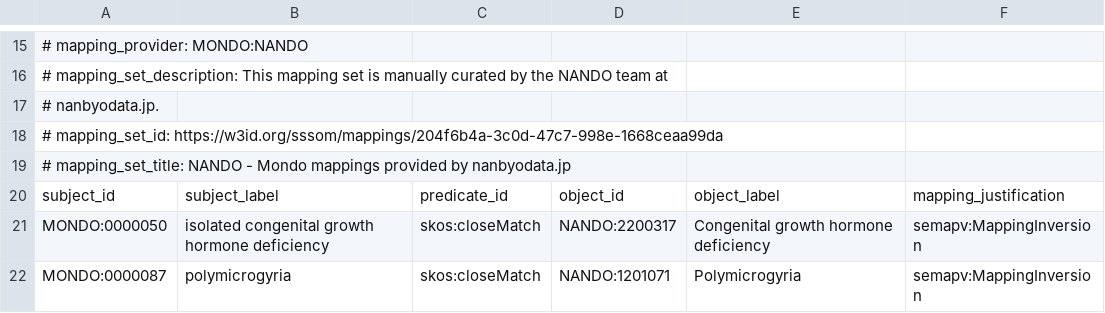
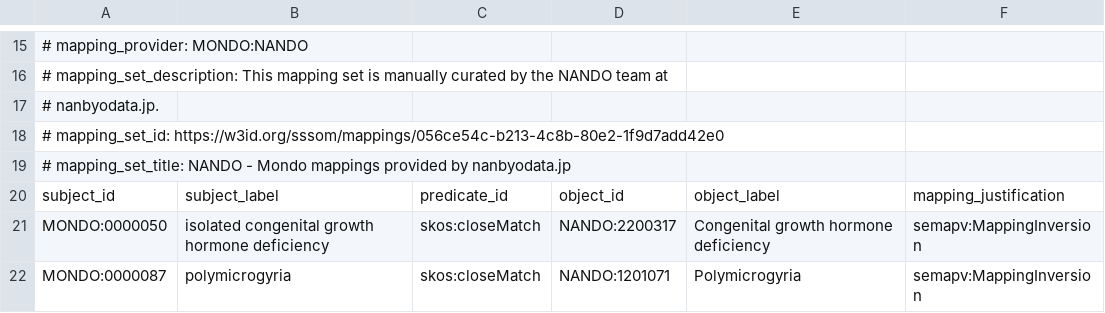
Before and after one commit to monarch-initiative/mondo-ingest, a TSV file: src/mappings/mondo-nando.sssom.tsv, drawn as a sheet; only a part is shown, gaps mark what is left out.

Commit message:
Update EMC data files

```diff
--- a/src/mappings/mondo-nando.sssom.tsv
+++ b/src/mappings/mondo-nando.sssom.tsv
@@ -17,3 +17,3 @@
 #   nanbyodata.jp.
-# mapping_set_id: https://w3id.org/sssom/mappings/204f6b4a-3c0d-47c7-998e-1668ceaa99da
+# mapping_set_id: https://w3id.org/sssom/mappings/056ce54c-b213-4c8b-80e2-1f9d7add42e0
 # mapping_set_title: NANDO - Mondo mappings provided by nanbyodata.jp
```
Also changed, not shown: 21 other files.
